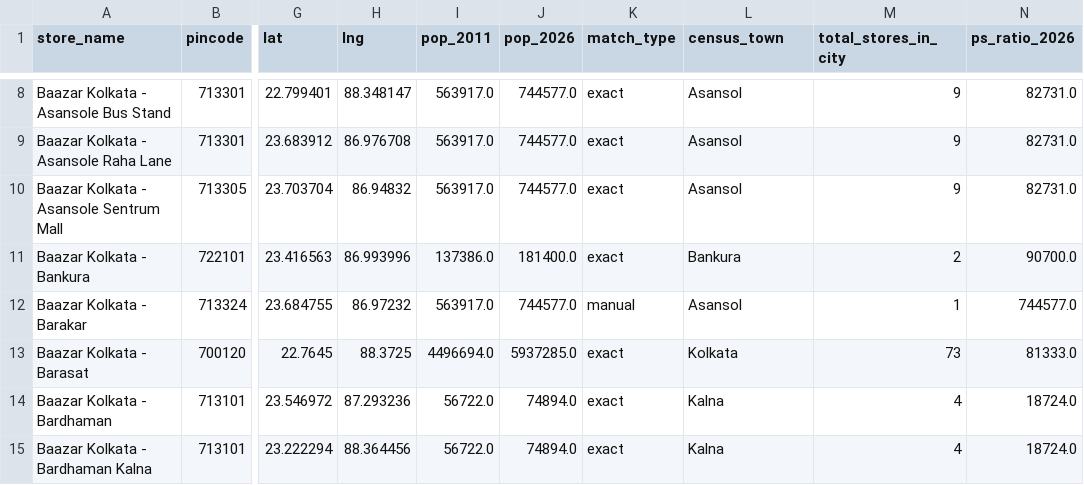
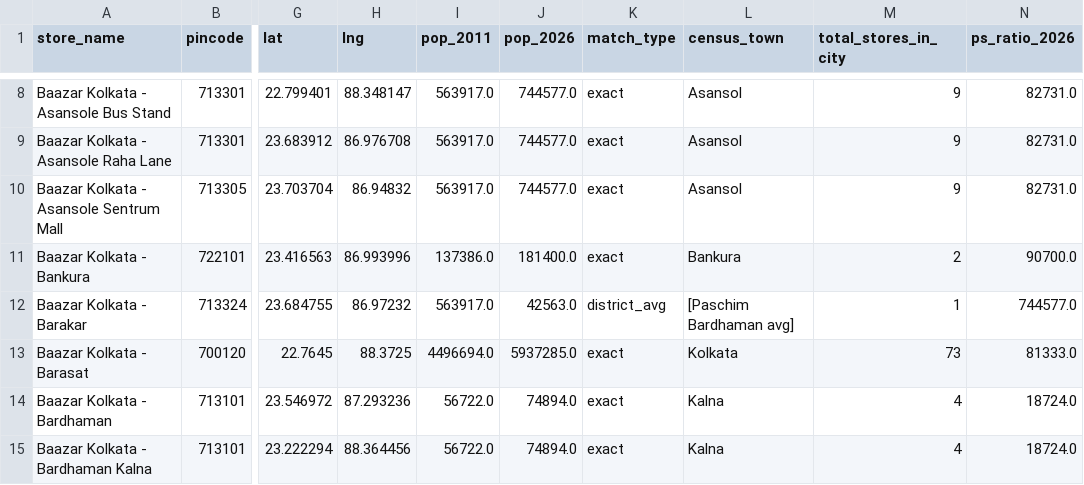
Before and after one commit to yashk812/retail-expansion-intel, a CSV file: master_stores.csv, drawn as a sheet; only a part is shown, gaps mark what is left out; the diff names each change by its address in the sheet, - before the commit and + after, or states it on an @@ line.

Commit message:
Fix Barakar WB pop: 744K (Asansol) → 42K (Paschim Bardhaman avg)

```diff
--- a/master_stores.csv
+++ b/master_stores.csv
-J12 (pop_2026): 744577.0
+J12 (pop_2026): 42563.0
-K12 (match_type): manual
+K12 (match_type): district_avg
-L12 (census_town): Asansol
+L12 (census_town): [Paschim Bardhaman avg]
```
